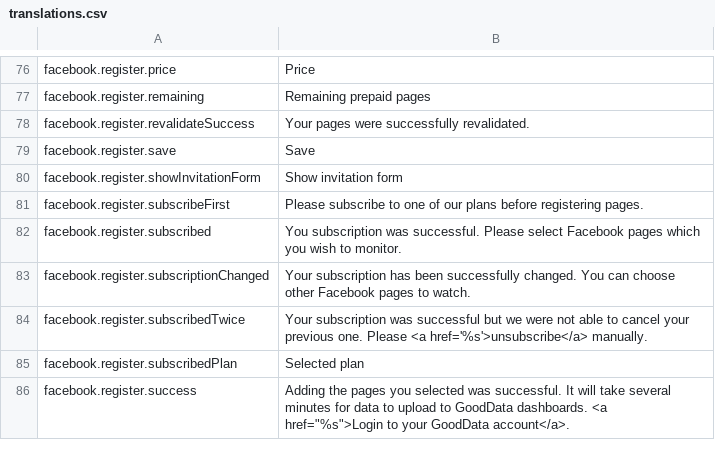
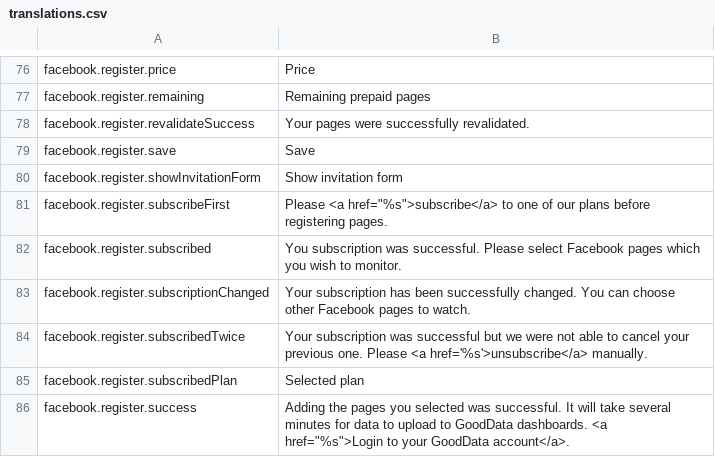
Before and after one commit to keboola/bi-facebook-fans, a CSV file: application/languages/en/translations.csv, drawn as a sheet; only a part is shown, gaps mark what is left out.

```diff
--- a/application/languages/en/translations.csv
+++ b/application/languages/en/translations.csv
@@ -80,3 +80,3 @@ facebook.register.save;Save
 facebook.register.showInvitationForm;Show invitation form
-facebook.register.subscribeFirst;Please subscribe to one of our plans before registering pages.
+facebook.register.subscribeFirst;Please <a href="%s">subscribe</a> to one of our plans before registering pages.
 facebook.register.subscribed;You subscription was successful. Please select Facebook pages which you wish to monitor.
```
Also changed, not shown: 3 other files.
